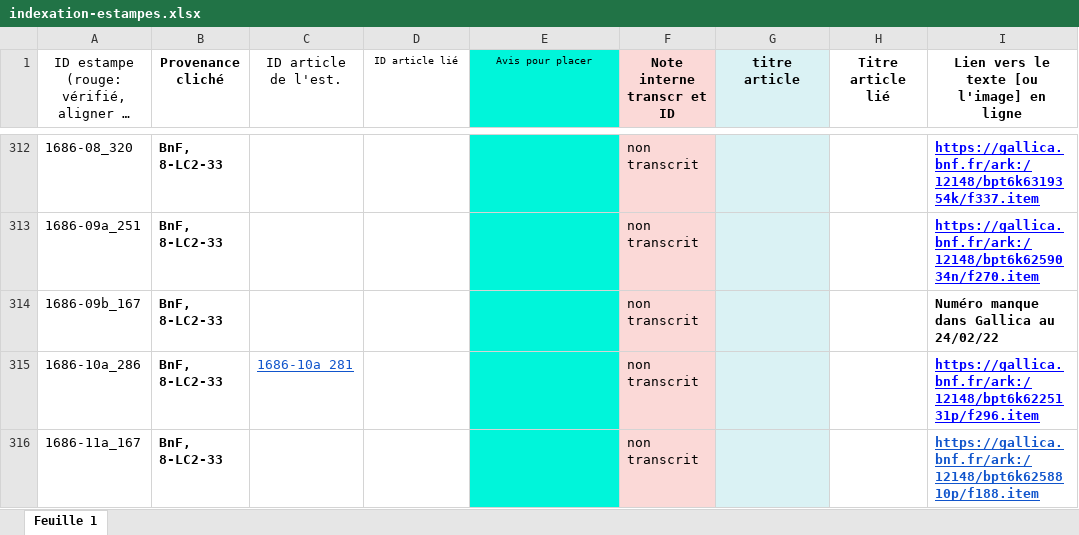
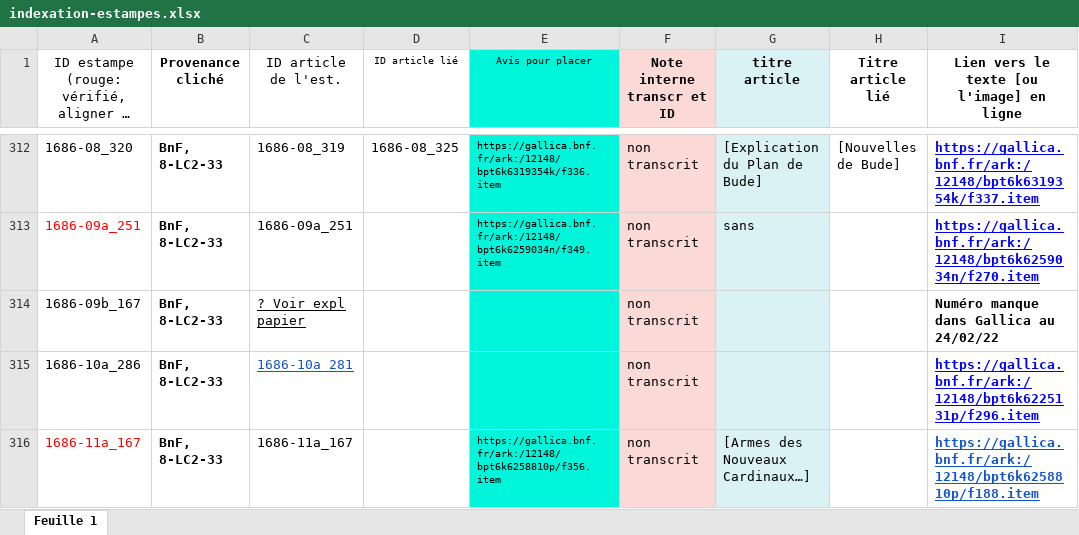
Before and after one commit to sherlock-iremus/mercure-galant-sources, an Excel workbook: indexation-estampes.xlsx, sheet Feuille 1, drawn as a sheet; only a part is shown, gaps mark what is left out; long unchanged cells end in …; values as stored, in another font and other column widths than the file's, no borders; the diff covers the shown part only; the diff names each change by its address in the sheet, - before the commit and + after, or states it on an @@ line.

```diff
--- a/indexation-estampes.xlsx (sheet Feuille 1)
+++ b/indexation-estampes.xlsx (sheet Feuille 1)
-C312 (ID article de l'est.): (empty)
+C312 (ID article de l'est.): 1686-08_319
-D312 (ID article lié): (empty)
+D312 (ID article lié): 1686-08_325
-E312 (Avis pour placer): (empty)
+E312 (Avis pour placer): https://gallica.bnf.fr/ark:/12148/bpt6k6319354k/f336.item
-G312 (titre article): (empty)
+G312 (titre article): [Explication du Plan de Bude]
-H312 (Titre article lié): (empty)
+H312 (Titre article lié): [Nouvelles de Bude]
-A313 text colour: black
+A313 text colour: #FF0000
-C313 (ID article de l'est.): (empty)
+C313 (ID article de l'est.): 1686-09a_251
-E313 (Avis pour placer): (empty)
+E313 (Avis pour placer): https://gallica.bnf.fr/ark:/12148/bpt6k6259034n/f349.item
-G313 (titre article): (empty)
+G313 (titre article): sans
-C314 (ID article de l'est.): (empty)
+C314 (ID article de l'est.): ? Voir expl papier
-A316 text colour: black
+A316 text colour: #FF0000
-C316 (ID article de l'est.): (empty)
+C316 (ID article de l'est.): 1686-11a_167
-E316 (Avis pour placer): (empty)
+E316 (Avis pour placer): https://gallica.bnf.fr/ark:/12148/bpt6k6258810p/f356.item
-G316 (titre article): (empty)
+G316 (titre article): [Armes des Nouveaux Cardinaux…]
```
Also changed, not shown: 63 edited cells and cell formats elsewhere in this sheet.
